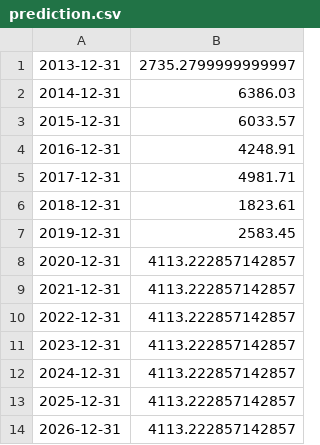
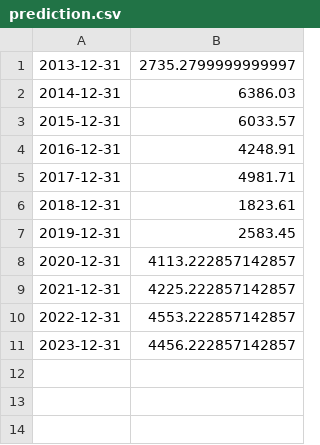
Before and after one commit to agnesvam/Income-Forecast-module, a CSV file: prediction.csv, drawn as a sheet.

```diff
--- a/prediction.csv
+++ b/prediction.csv
@@ -8,7 +8,4 @@
 2020-12-31,4113.222857142857
-2021-12-31,4113.222857142857
-2022-12-31,4113.222857142857
-2023-12-31,4113.222857142857
-2024-12-31,4113.222857142857
-2025-12-31,4113.222857142857
-2026-12-31,4113.222857142857
+2021-12-31,4225.222857142857
+2022-12-31,4553.222857142857
+2023-12-31,4456.222857142857
```
Also changed, not shown: 4 other files.
